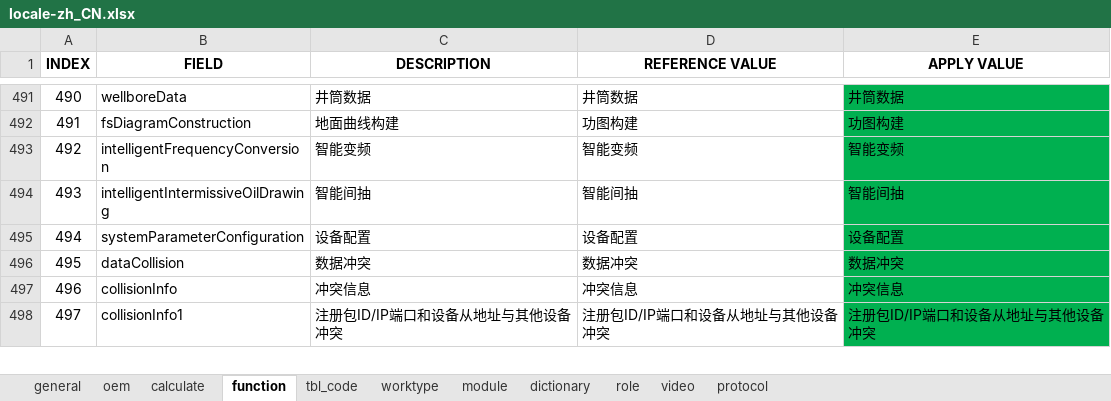
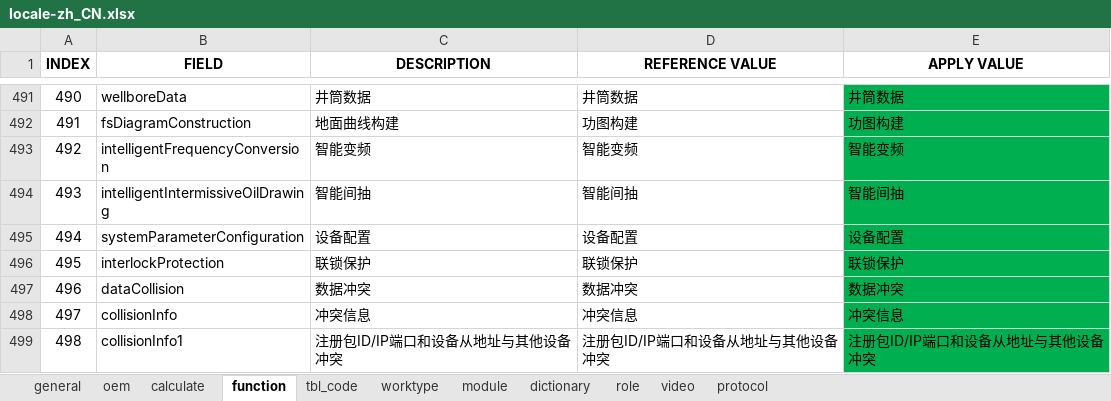
Before and after one commit to cosog/ap, an Excel workbook: WebRoot/oem/cnpc/locale/locale-zh_CN.xlsx, sheet function, drawn as a sheet; only a part is shown, gaps mark what is left out; values as stored, in another font and other column widths than the file's, no borders; addresses are those after the commit; the diff names each change by its address in the sheet, - before the commit and + after, or states it on an @@ line.

```diff
--- a/WebRoot/oem/cnpc/locale/locale-zh_CN.xlsx (sheet function)
+++ b/WebRoot/oem/cnpc/locale/locale-zh_CN.xlsx (sheet function)
+row 496: 495 | interlockProtection | 联锁保护 | 联锁保护 | 联锁保护
@@ column A (INDEX) renumbered from row 497 down @@
```
Also changed, not shown: sheet calculate, WebRoot/oem/cnpc/locale/locale-en.xlsx, WebRoot/oem/cnpc/locale/locale-ru.xlsx, 11 other files.
